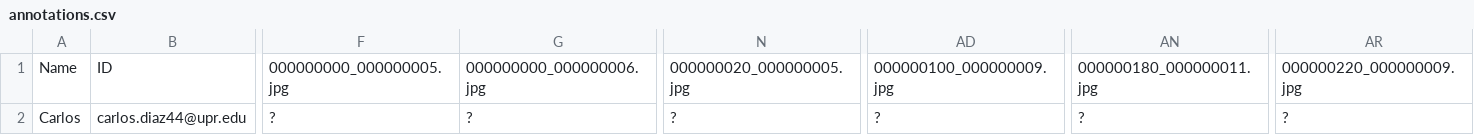
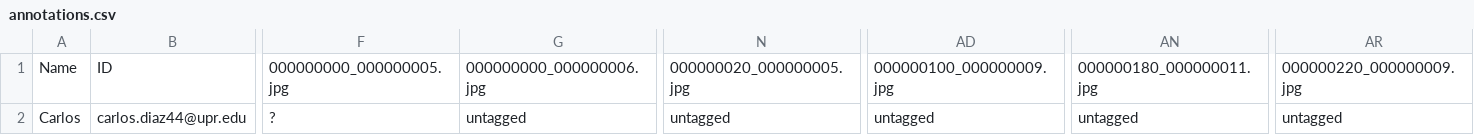
Before and after one commit to CJ-light/LabelBeeTags, a CSV file: annotations.csv, drawn as a sheet; only a part is shown, gaps mark what is left out; the diff names each change by its address in the sheet, - before the commit and + after, or states it on an @@ line.

Commit message:
Commit by Carlos, Expert: False, Attempts: 1

```diff
--- a/annotations.csv
+++ b/annotations.csv
-G2: ?
+G2: untagged
-N2: ?
+N2: untagged
-AD2: ?
+AD2: untagged
-AN2: ?
+AN2: untagged
-AR2: ?
+AR2: untagged
```
